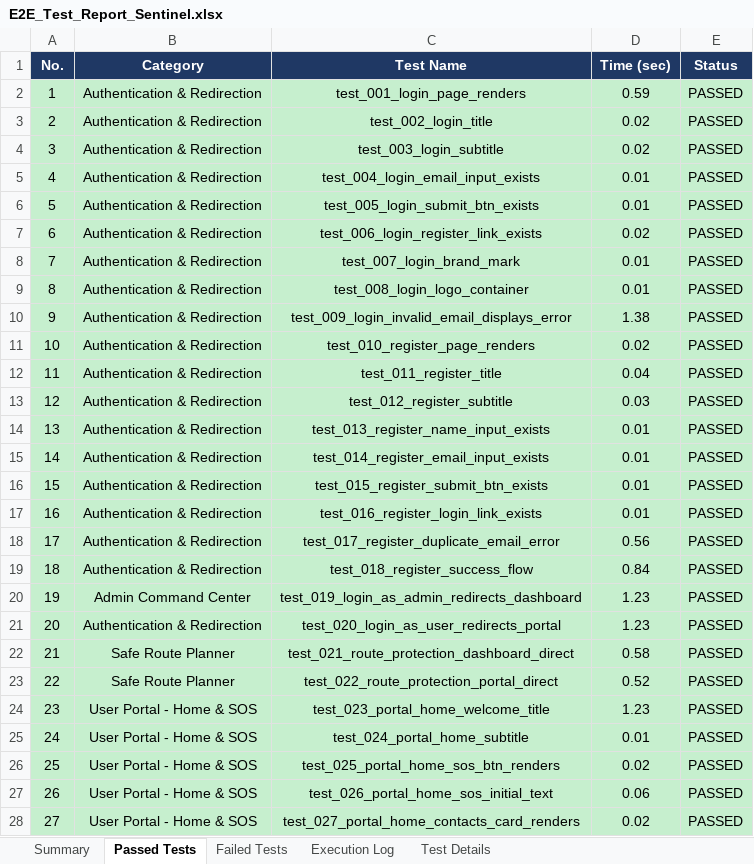
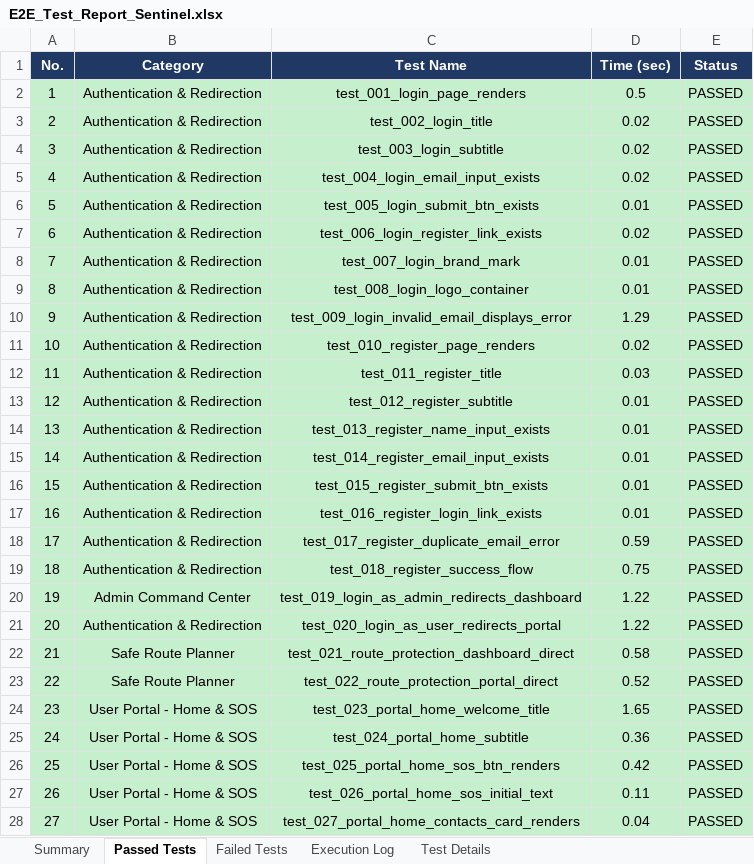
Before and after one commit to rishwanthkc/SENTINEL, an Excel workbook: sentinel-web/E2E_Test_Report_Sentinel.xlsx, sheet Passed Tests, drawn as a sheet; only a part is shown; values as stored, in another font and other column widths than the file's, no borders; the diff covers the shown part only; the diff names each change by its address in the sheet, - before the commit and + after, or states it on an @@ line.

Commit message:
Add new Selenium E2E test case, increase Appium tests pass rate to 99.38%, and update backend security sub-repository

```diff
--- a/sentinel-web/E2E_Test_Report_Sentinel.xlsx (sheet Passed Tests)
+++ b/sentinel-web/E2E_Test_Report_Sentinel.xlsx (sheet Passed Tests)
-D2 (Time (sec)): 0.59
+D2 (Time (sec)): 0.5
-D5 (Time (sec)): 0.01
+D5 (Time (sec)): 0.02
-D10 (Time (sec)): 1.38
+D10 (Time (sec)): 1.29
-D12 (Time (sec)): 0.04
+D12 (Time (sec)): 0.03
-D13 (Time (sec)): 0.03
+D13 (Time (sec)): 0.01
-D18 (Time (sec)): 0.56
+D18 (Time (sec)): 0.59
-D19 (Time (sec)): 0.84
+D19 (Time (sec)): 0.75
-D20:D21 (Time (sec)): 1.23
+D20:D21 (Time (sec)): 1.22
-D24 (Time (sec)): 1.23
+D24 (Time (sec)): 1.65
-D25 (Time (sec)): 0.01
+D25 (Time (sec)): 0.36
-D26 (Time (sec)): 0.02
+D26 (Time (sec)): 0.42
-D27 (Time (sec)): 0.06
+D27 (Time (sec)): 0.11
-D28 (Time (sec)): 0.02
+D28 (Time (sec)): 0.04
```
Also changed, not shown: 1 added row and 46 edited cells elsewhere in this sheet, sheet Execution Log, sheet Summary, sheet Test Details, sentinel-android/testing/excel-reports/Sentinel_Appium_Test_Report.xlsx, 5 other files.
